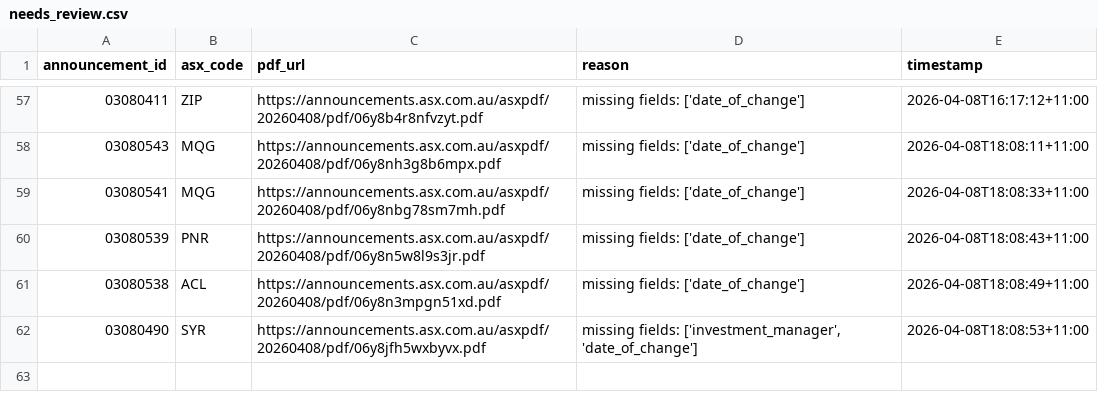
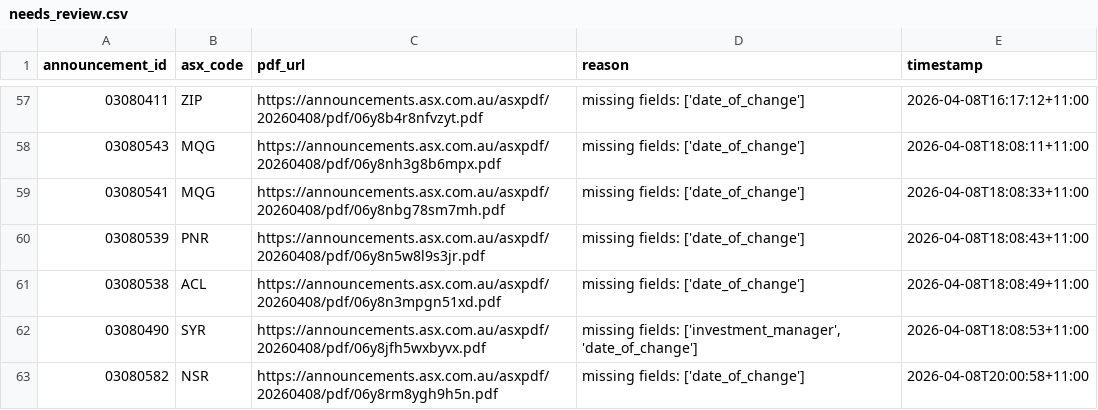
Before and after one commit to duriandaniel/substantials-vibe1, a CSV file: needs_review.csv, drawn as a sheet; only a part is shown, gaps mark what is left out; the diff names each change by its address in the sheet, - before the commit and + after, or states it on an @@ line.

```diff
--- a/needs_review.csv
+++ b/needs_review.csv
+row 63: 03080582 | NSR | https://announcements.asx.com.au/asxpdf/20260408/pdf/06y8rm8ygh9h5n.pdf | missing fields: ['date_of_change'] | 2026-04-08T20:00:58+11:00
```
Also changed, not shown: output.csv, 1 other file.
